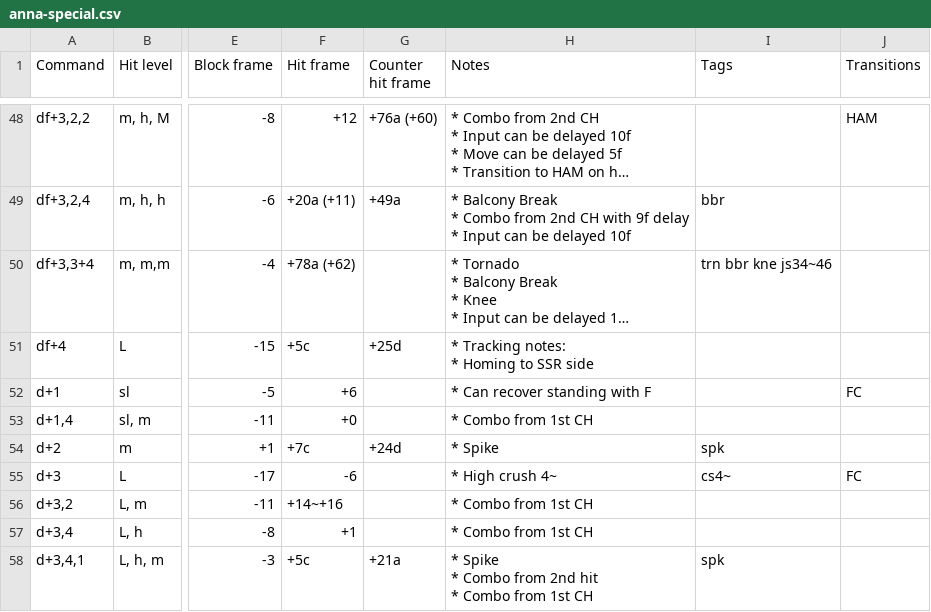
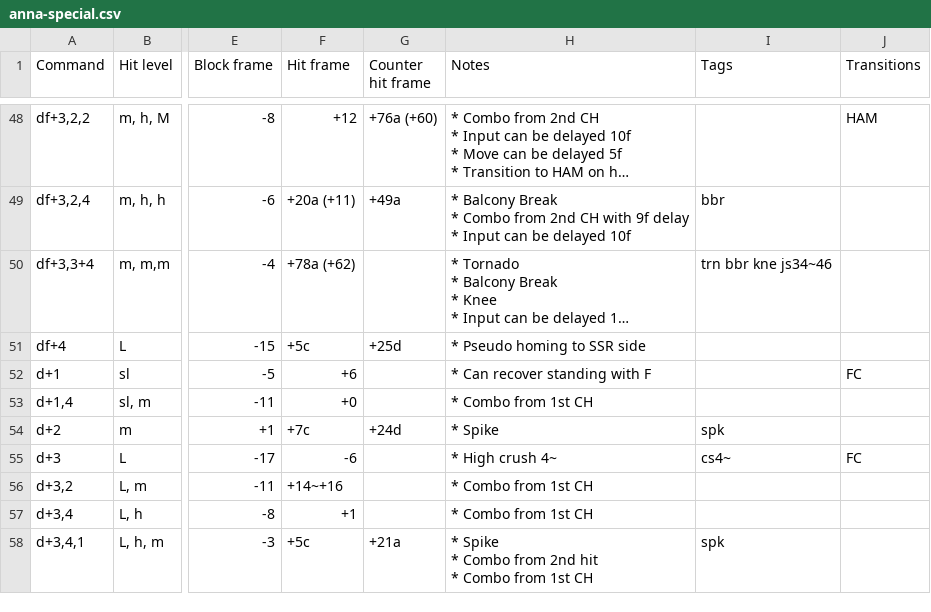
Before and after one commit to pbruvoll/tekkendocs, a CSV file: data/wavuConvertedCsv/anna/anna-special.csv, drawn as a sheet; only a part is shown, gaps mark what is left out; long unchanged cells end in …; ↵ is a line break in a cell; the diff names each change by its address in the sheet, - before the commit and + after, or states it on an @@ line.

```diff
--- a/data/wavuConvertedCsv/anna/anna-special.csv
+++ b/data/wavuConvertedCsv/anna/anna-special.csv
-H51 (Notes): * Tracking notes: ↵ * Homing to SSR side
+H51 (Notes): * Pseudo homing to SSR side
```
Also changed, not shown: data/wavuConvertedCsv/feng/feng-special.csv, data/wavuConvertedCsv/lars/lars-special.csv, 32 other files.
